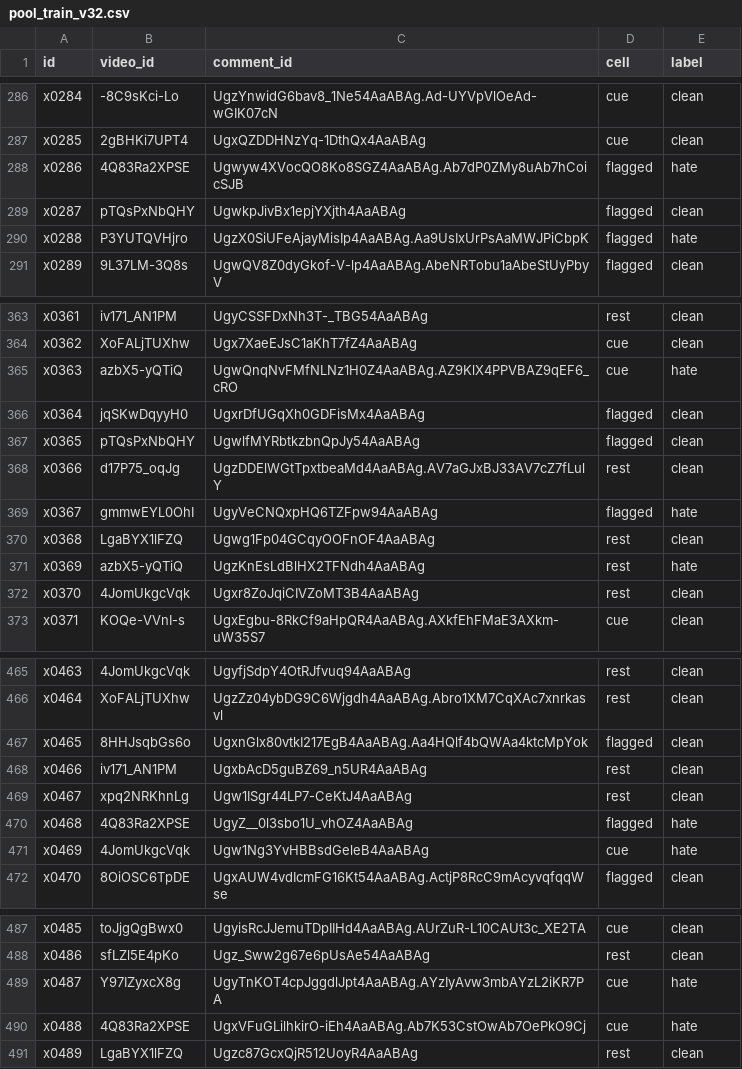
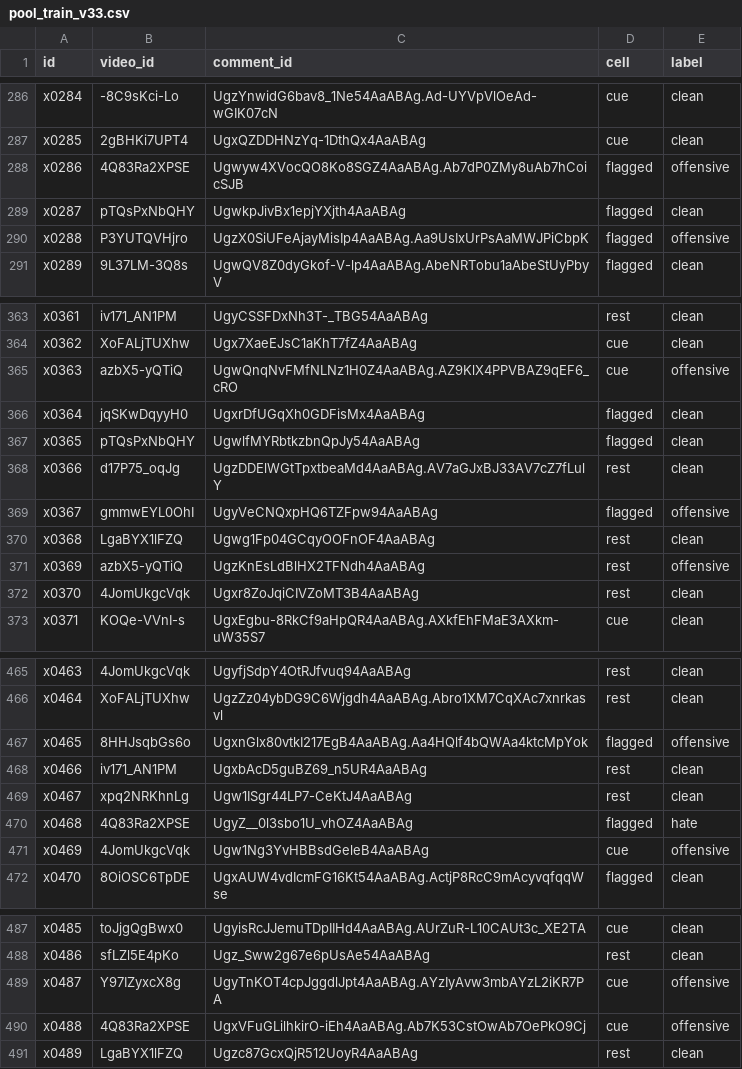
Before and after one commit to Harukaru1/vietnamese-toxic-comment-moderation, a CSV file: labels/pool_train_v33.csv (was labels/pool_train_v32.csv), drawn as a sheet; only a part is shown, gaps mark what is left out; the diff covers the shown part only.

```diff
--- a/labels/pool_train_v32.csv
+++ b/labels/pool_train_v33.csv
@@ -287,5 +287,5 @@ x0284,-8C9sKci-Lo,UgzYnwidG6bav8_1Ne54AaABAg.Ad-UYVpVlOeAd-wGIK07cN,cue,clean
 x0285,2gBHKi7UPT4,UgxQZDDHNzYq-1DthQx4AaABAg,cue,clean
-x0286,4Q83Ra2XPSE,Ugwyw4XVocQO8Ko8SGZ4AaABAg.Ab7dP0ZMy8uAb7hCoicSJB,flagged,hate
+x0286,4Q83Ra2XPSE,Ugwyw4XVocQO8Ko8SGZ4AaABAg.Ab7dP0ZMy8uAb7hCoicSJB,flagged,offensive
 x0287,pTQsPxNbQHY,UgwkpJivBx1epjYXjth4AaABAg,flagged,clean
-x0288,P3YUTQVHjro,UgzX0SiUFeAjayMisIp4AaABAg.Aa9UsIxUrPsAaMWJPiCbpK,flagged,hate
+x0288,P3YUTQVHjro,UgzX0SiUFeAjayMisIp4AaABAg.Aa9UsIxUrPsAaMWJPiCbpK,flagged,offensive
 x0289,9L37LM-3Q8s,UgwQV8Z0dyGkof-V-lp4AaABAg.AbeNRTobu1aAbeStUyPbyV,flagged,clean
@@ -364,3 +364,3 @@ x0361,iv171_AN1PM,UgyCSSFDxNh3T-_TBG54AaABAg,rest,clean
 x0362,XoFALjTUXhw,Ugx7XaeEJsC1aKhT7fZ4AaABAg,cue,clean
-x0363,azbX5-yQTiQ,UgwQnqNvFMfNLNz1H0Z4AaABAg.AZ9KlX4PPVBAZ9qEF6_cRO,cue,hate
+x0363,azbX5-yQTiQ,UgwQnqNvFMfNLNz1H0Z4AaABAg.AZ9KlX4PPVBAZ9qEF6_cRO,cue,offensive
 x0364,jqSKwDqyyH0,UgxrDfUGqXh0GDFisMx4AaABAg,flagged,clean
@@ -368,5 +368,5 @@ x0365,pTQsPxNbQHY,UgwlfMYRbtkzbnQpJy54AaABAg,flagged,clean
 x0366,d17P75_oqJg,UgzDDElWGtTpxtbeaMd4AaABAg.AV7aGJxBJ33AV7cZ7fLulY,rest,clean
-x0367,gmmwEYL0OhI,UgyVeCNQxpHQ6TZFpw94AaABAg,flagged,hate
+x0367,gmmwEYL0OhI,UgyVeCNQxpHQ6TZFpw94AaABAg,flagged,offensive
 x0368,LgaBYX1lFZQ,Ugwg1Fp04GCqyOOFnOF4AaABAg,rest,clean
-x0369,azbX5-yQTiQ,UgzKnEsLdBlHX2TFNdh4AaABAg,rest,hate
+x0369,azbX5-yQTiQ,UgzKnEsLdBlHX2TFNdh4AaABAg,rest,offensive
 x0370,4JomUkgcVqk,Ugxr8ZoJqiCIVZoMT3B4AaABAg,rest,clean
@@ -466,3 +466,3 @@ x0463,4JomUkgcVqk,UgyfjSdpY4OtRJfvuq94AaABAg,rest,clean
 x0464,XoFALjTUXhw,UgzZz04ybDG9C6Wjgdh4AaABAg.Abro1XM7CqXAc7xnrkasvl,rest,clean
-x0465,8HHJsqbGs6o,UgxnGlx80vtkI217EgB4AaABAg.Aa4HQlf4bQWAa4ktcMpYok,flagged,clean
+x0465,8HHJsqbGs6o,UgxnGlx80vtkI217EgB4AaABAg.Aa4HQlf4bQWAa4ktcMpYok,flagged,offensive
 x0466,iv171_AN1PM,UgxbAcD5guBZ69_n5UR4AaABAg,rest,clean
@@ -470,3 +470,3 @@ x0467,xpq2NRKhnLg,Ugw1ISgr44LP7-CeKtJ4AaABAg,rest,clean
 x0468,4Q83Ra2XPSE,UgyZ__0l3sbo1U_vhOZ4AaABAg,flagged,hate
-x0469,4JomUkgcVqk,Ugw1Ng3YvHBBsdGeleB4AaABAg,cue,hate
+x0469,4JomUkgcVqk,Ugw1Ng3YvHBBsdGeleB4AaABAg,cue,offensive
 x0470,8OiOSC6TpDE,UgxAUW4vdIcmFG16Kt54AaABAg.ActjP8RcC9mAcyvqfqqWse,flagged,clean
@@ -488,4 +488,4 @@ x0485,toJjgQgBwx0,UgyisRcJJemuTDpIIHd4AaABAg.AUrZuR-L10CAUt3c_XE2TA,cue,clean
 x0486,sfLZl5E4pKo,Ugz_Sww2g67e6pUsAe54AaABAg,rest,clean
-x0487,Y97IZyxcX8g,UgyTnKOT4cpJggdlJpt4AaABAg.AYzIyAvw3mbAYzL2iKR7PA,cue,hate
-x0488,4Q83Ra2XPSE,UgxVFuGLilhkirO-iEh4AaABAg.Ab7K53CstOwAb7OePkO9Cj,cue,hate
+x0487,Y97IZyxcX8g,UgyTnKOT4cpJggdlJpt4AaABAg.AYzIyAvw3mbAYzL2iKR7PA,cue,offensive
+x0488,4Q83Ra2XPSE,UgxVFuGLilhkirO-iEh4AaABAg.Ab7K53CstOwAb7OePkO9Cj,cue,offensive
 x0489,LgaBYX1lFZQ,Ugzc87GcxQjR512UoyR4AaABAg,rest,clean
```
Also changed, not shown: 12 edited cells elsewhere in this file, labels/pool_train_v33_hard.csv, labels/testset2_v3.csv, 6 other files.
